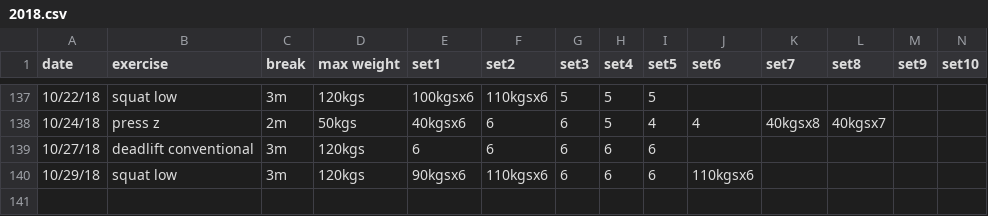
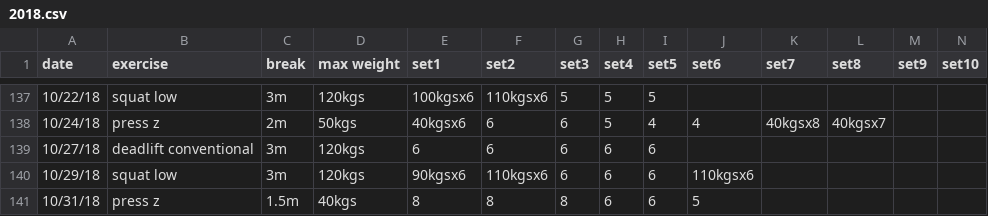
Before and after one commit to solenoid/exercise, a CSV file: 2018.csv, drawn as a sheet; only a part is shown, gaps mark what is left out.

Commit message:
feeling a little stiff and some aches in the back so took it light today, been doing cardio on the bike too recently but didn't seem to matter until today's stiffness

```diff
--- a/2018.csv
+++ b/2018.csv
@@ -140 +140,2 @@ date,exercise,break,max weight,set1,set2,set3,set4,set5,set6,set7,set8,set9,set1
 10/29/18,squat low,3m,120kgs,90kgsx6,110kgsx6,6,6,6,110kgsx6,,,,
+10/31/18,press z,1.5m,40kgs,8,8,8,6,6,5,,,,
```
